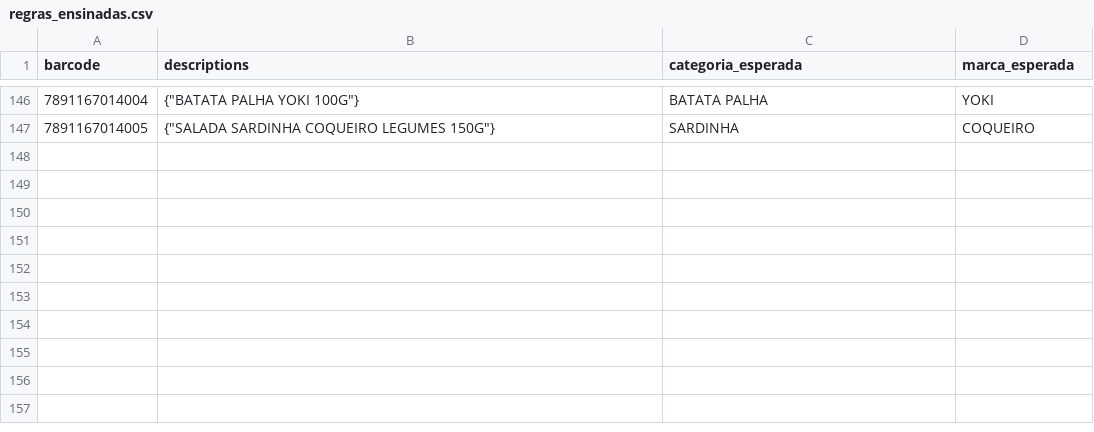
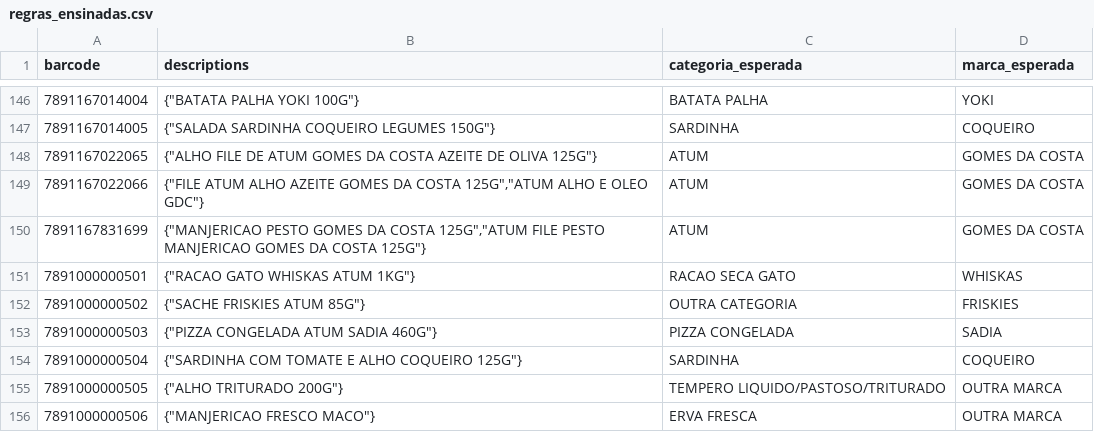
Before and after one commit to marcato-app/felipefreitas, a CSV file: classificador/testes/regras_ensinadas.csv, drawn as a sheet; only a part is shown, gaps mark what is left out.

```diff
--- a/classificador/testes/regras_ensinadas.csv
+++ b/classificador/testes/regras_ensinadas.csv
@@ -147 +147,10 @@ barcode;descriptions;categoria_esperada;marca_esperada
 7891167014005;"{""SALADA SARDINHA COQUEIRO LEGUMES 150G""}";SARDINHA;COQUEIRO
+7891167022065;"{""ALHO FILE DE ATUM GOMES DA COSTA AZEITE DE OLIVA 125G""}";ATUM;GOMES DA COSTA
+7891167022066;"{""FILE ATUM ALHO AZEITE GOMES DA COSTA 125G"",""ATUM ALHO E OLEO GDC""}";ATUM;GOMES DA COSTA
+7891167831699;"{""MANJERICAO PESTO GOMES DA COSTA 125G"",""ATUM FILE PESTO MANJERICAO GOMES DA COSTA 125G""}";ATUM;GOMES DA COSTA
+7891000000501;"{""RACAO GATO WHISKAS ATUM 1KG""}";RACAO SECA GATO;WHISKAS
+7891000000502;"{""SACHE FRISKIES ATUM 85G""}";OUTRA CATEGORIA;FRISKIES
+7891000000503;"{""PIZZA CONGELADA ATUM SADIA 460G""}";PIZZA CONGELADA;SADIA
+7891000000504;"{""SARDINHA COM TOMATE E ALHO COQUEIRO 125G""}";SARDINHA;COQUEIRO
+7891000000505;"{""ALHO TRITURADO 200G""}";TEMPERO LIQUIDO/PASTOSO/TRITURADO;OUTRA MARCA
+7891000000506;"{""MANJERICAO FRESCO MACO""}";ERVA FRESCA;OUTRA MARCA
```
Also changed, not shown: 4 other files.
